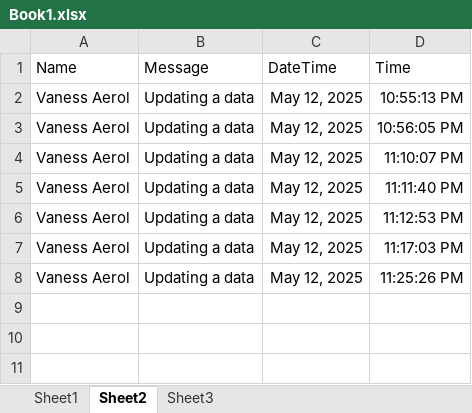
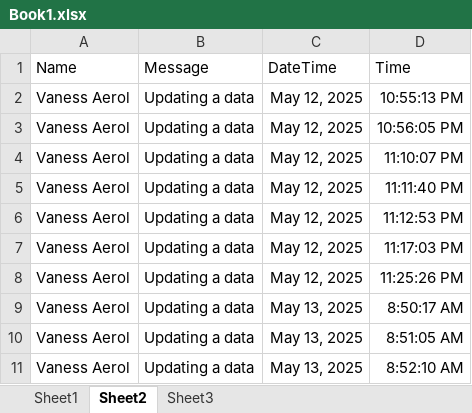
Before and after one commit to AerolUgh/Event-Driven-Programming---CRUD, an Excel workbook: Book1.xlsx, sheet Sheet2, drawn as a sheet; values as stored, in another font and other column widths than the file's, no borders; the diff names each change by its address in the sheet, - before the commit and + after, or states it on an @@ line.

```diff
--- a/Book1.xlsx (sheet Sheet2)
+++ b/Book1.xlsx (sheet Sheet2)
+row 9: Vaness Aerol | Updating a data | May 13, 2025 | 8:50:17 AM
+row 10: Vaness Aerol | Updating a data | May 13, 2025 | 8:51:05 AM
+row 11: Vaness Aerol | Updating a data | May 13, 2025 | 8:52:10 AM
```
Also changed, not shown: sheet Sheet1, 5 other files.
